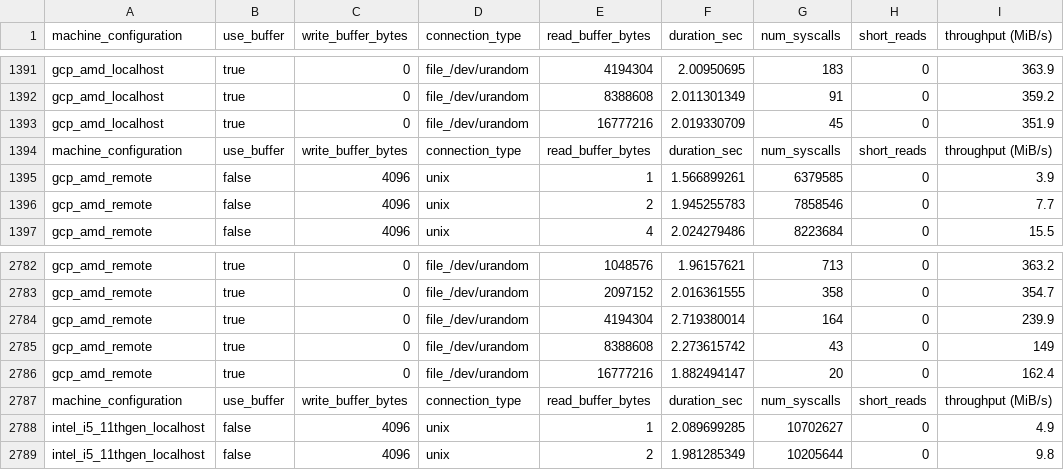
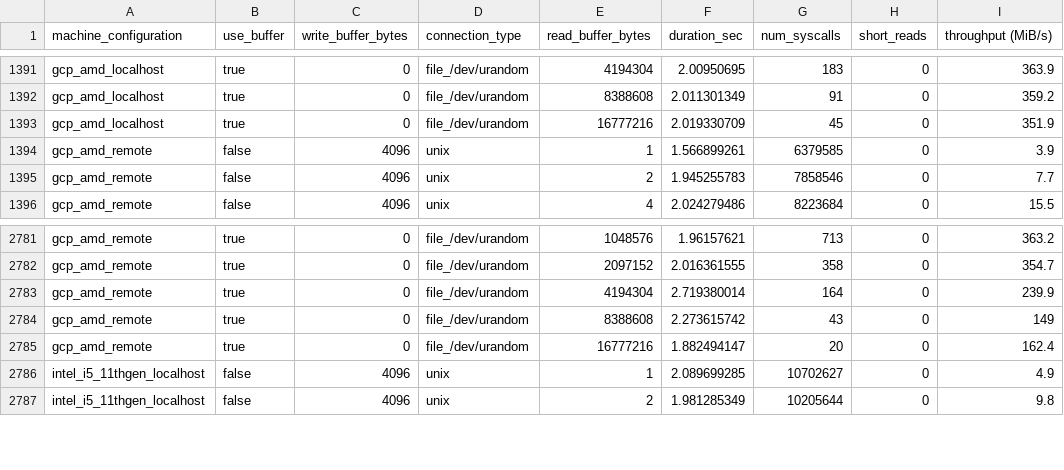
Before and after one commit to evanj/buffersizebench, a CSV file: results/combined.csv, drawn as a sheet; only a part is shown, gaps mark what is left out; the diff names each change by its address in the sheet, - before the commit and + after, or states it on an @@ line.

Commit message:
results/combined.csv: remove extra headers

```diff
--- a/results/combined.csv
+++ b/results/combined.csv
-row 1394: machine_configuration | use_buffer | write_buffer_bytes | connection_type | read_buffer_bytes | duration_sec | num_syscalls | short_reads | throughput (MiB/s)
-row 2787: machine_configuration | use_buffer | write_buffer_bytes | connection_type | read_buffer_bytes | duration_sec | num_syscalls | short_reads | throughput (MiB/s)
```
